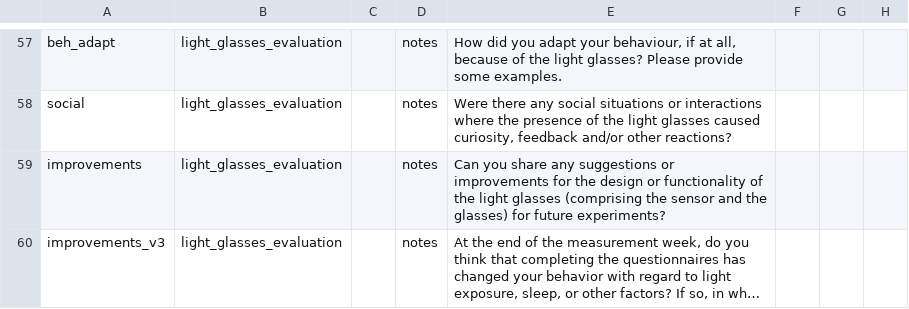
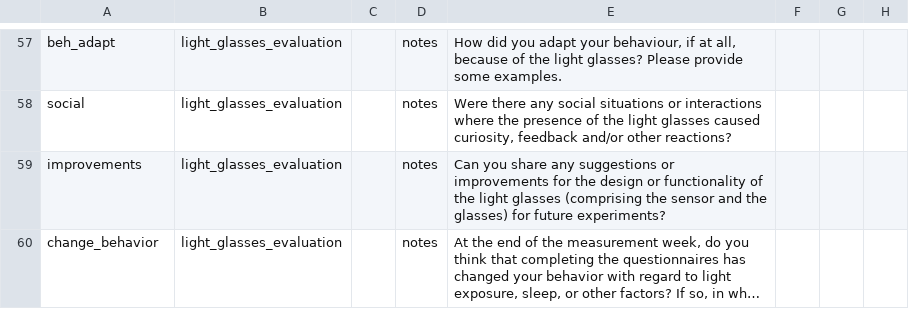
Before and after one commit to MeLiDosProject/Data_Metadata_Conventions, a CSV file: codebook/MeLiDosDischargeQuestionnaire_DataDictionary_2024-10-16.csv, drawn as a sheet; only a part is shown, gaps mark what is left out; long unchanged cells end in …; the diff names each change by its address in the sheet, - before the commit and + after, or states it on an @@ line.

Commit message:
updated naming convention

```diff
--- a/codebook/MeLiDosDischargeQuestionnaire_DataDictionary_2024-10-16.csv
+++ b/codebook/MeLiDosDischargeQuestionnaire_DataDictionary_2024-10-16.csv
-A60: improvements_v3
+A60: change_behavior
```
